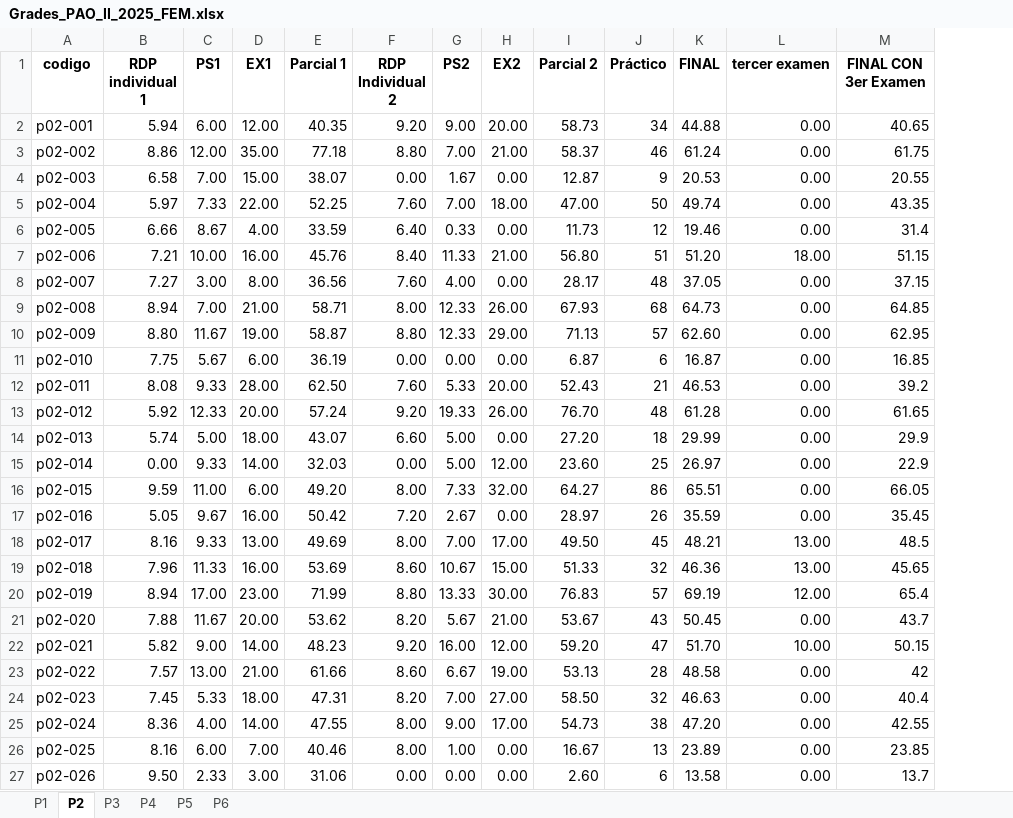
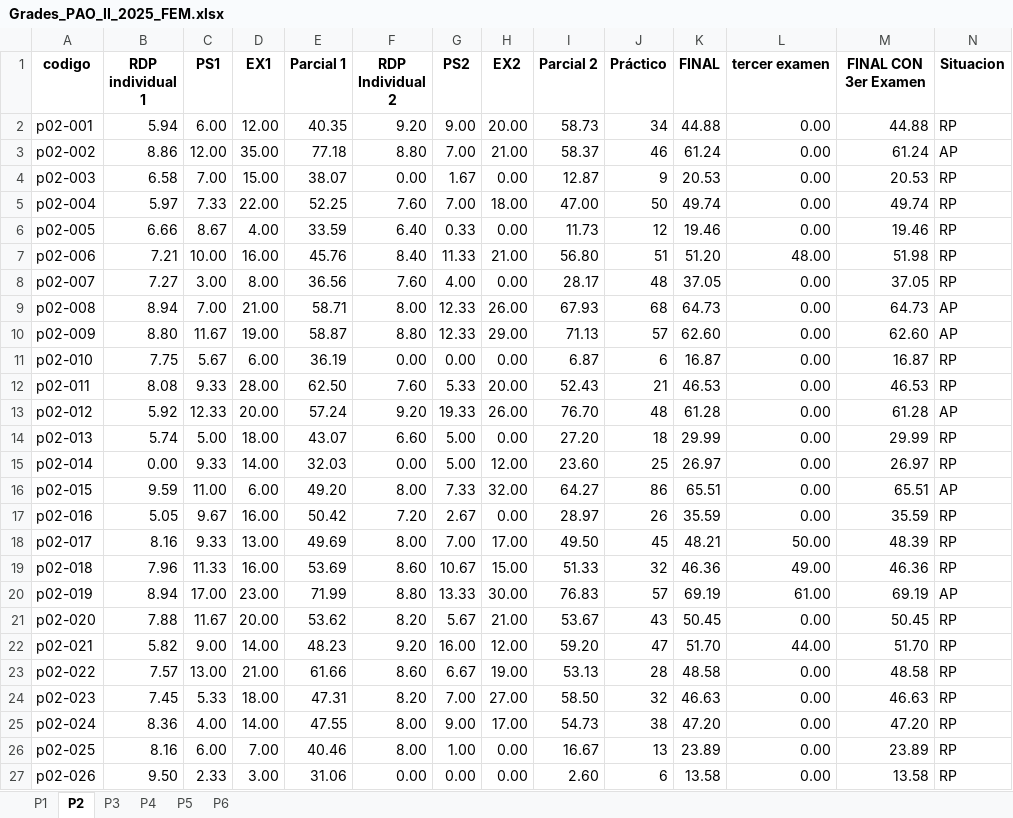
Before and after one commit to fisicapplespol/SocraticTutor2026, an Excel workbook: CoursesList/Grades_PAO_II_2025_FEM.xlsx, sheet P2, drawn as a sheet; only a part is shown; values as stored, in another font and other column widths than the file's, no borders; the diff covers the shown part only; the diff names each change by its address in the sheet, - before the commit and + after, or states it on an @@ line.

```diff
--- a/CoursesList/Grades_PAO_II_2025_FEM.xlsx (sheet P2)
+++ b/CoursesList/Grades_PAO_II_2025_FEM.xlsx (sheet P2)
+column N (Situacion), rows 2-27: RP | AP | RP | RP | RP | RP | RP | AP | AP | RP | RP | AP | RP | RP | AP | RP | RP | RP | AP | RP | RP | RP | RP | RP | RP | RP
-M2 (FINAL CON 3er Examen): 40.65
+M2 (FINAL CON 3er Examen): 44.88
-M3 (FINAL CON 3er Examen): 61.75
+M3 (FINAL CON 3er Examen): 61.24
-M4 (FINAL CON 3er Examen): 20.55
+M4 (FINAL CON 3er Examen): 20.53
-M5 (FINAL CON 3er Examen): 43.35
+M5 (FINAL CON 3er Examen): 49.74
-M6 (FINAL CON 3er Examen): 31.4
+M6 (FINAL CON 3er Examen): 19.46
-L7 (tercer examen): 18.00
+L7 (tercer examen): 48.00
-M7 (FINAL CON 3er Examen): 51.15
+M7 (FINAL CON 3er Examen): 51.98
-M8 (FINAL CON 3er Examen): 37.15
+M8 (FINAL CON 3er Examen): 37.05
-M9 (FINAL CON 3er Examen): 64.85
+M9 (FINAL CON 3er Examen): 64.73
-M10 (FINAL CON 3er Examen): 62.95
+M10 (FINAL CON 3er Examen): 62.60
-M11 (FINAL CON 3er Examen): 16.85
+M11 (FINAL CON 3er Examen): 16.87
-M12 (FINAL CON 3er Examen): 39.2
+M12 (FINAL CON 3er Examen): 46.53
-M13 (FINAL CON 3er Examen): 61.65
+M13 (FINAL CON 3er Examen): 61.28
-M14 (FINAL CON 3er Examen): 29.9
+M14 (FINAL CON 3er Examen): 29.99
-M15 (FINAL CON 3er Examen): 22.9
+M15 (FINAL CON 3er Examen): 26.97
-M16 (FINAL CON 3er Examen): 66.05
+M16 (FINAL CON 3er Examen): 65.51
-M17 (FINAL CON 3er Examen): 35.45
+M17 (FINAL CON 3er Examen): 35.59
-L18 (tercer examen): 13.00
+L18 (tercer examen): 50.00
-M18 (FINAL CON 3er Examen): 48.5
+M18 (FINAL CON 3er Examen): 48.39
-L19 (tercer examen): 13.00
+L19 (tercer examen): 49.00
-M19 (FINAL CON 3er Examen): 45.65
+M19 (FINAL CON 3er Examen): 46.36
-L20 (tercer examen): 12.00
+L20 (tercer examen): 61.00
-M20 (FINAL CON 3er Examen): 65.4
+M20 (FINAL CON 3er Examen): 69.19
-M21 (FINAL CON 3er Examen): 43.7
+M21 (FINAL CON 3er Examen): 50.45
-L22 (tercer examen): 10.00
+L22 (tercer examen): 44.00
-M22 (FINAL CON 3er Examen): 50.15
+M22 (FINAL CON 3er Examen): 51.70
-M23 (FINAL CON 3er Examen): 42
+M23 (FINAL CON 3er Examen): 48.58
-M24 (FINAL CON 3er Examen): 40.4
+M24 (FINAL CON 3er Examen): 46.63
-M25 (FINAL CON 3er Examen): 42.55
+M25 (FINAL CON 3er Examen): 47.20
-M26 (FINAL CON 3er Examen): 23.85
+M26 (FINAL CON 3er Examen): 23.89
-M27 (FINAL CON 3er Examen): 13.7
+M27 (FINAL CON 3er Examen): 13.58
```
Also changed, not shown: 1 added row and 19 edited cells elsewhere in this sheet, sheet P4, sheet P3, sheet P5, sheet P6, sheet P1, formulas that keep their value.
